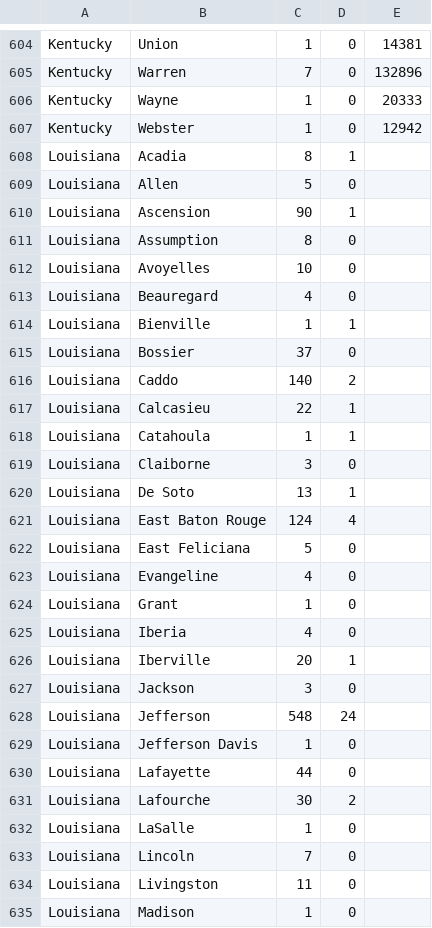
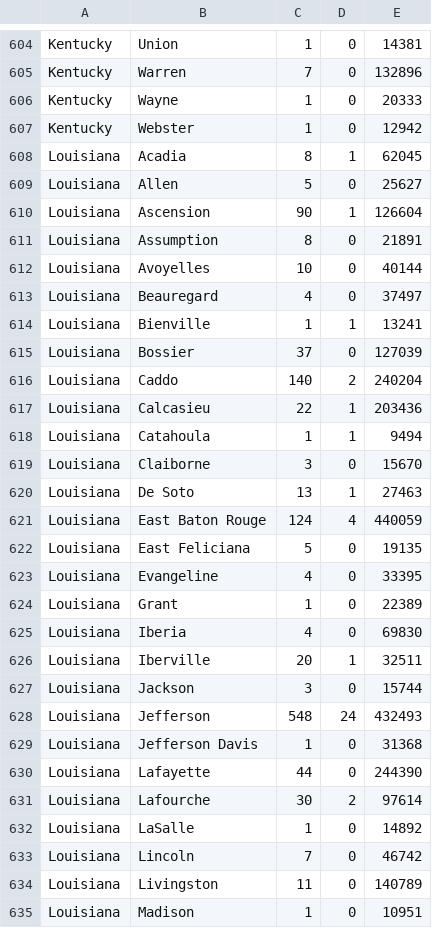
Before and after one commit to kenballus/covid-county-ranking, a CSV file: data.csv, drawn as a sheet; only a part is shown, gaps mark what is left out; the diff covers the shown part only.

```diff
--- a/data.csv
+++ b/data.csv
@@ -607,29 +607,29 @@ Kentucky,Wayne,1,0,20333
 Kentucky,Webster,1,0,12942
-Louisiana,Acadia,8,1,
-Louisiana,Allen,5,0,
-Louisiana,Ascension,90,1,
-Louisiana,Assumption,8,0,
-Louisiana,Avoyelles,10,0,
-Louisiana,Beauregard,4,0,
-Louisiana,Bienville,1,1,
-Louisiana,Bossier,37,0,
-Louisiana,Caddo,140,2,
-Louisiana,Calcasieu,22,1,
-Louisiana,Catahoula,1,1,
-Louisiana,Claiborne,3,0,
-Louisiana,De Soto,13,1,
-Louisiana,East Baton Rouge,124,4,
-Louisiana,East Feliciana,5,0,
-Louisiana,Evangeline,4,0,
-Louisiana,Grant,1,0,
-Louisiana,Iberia,4,0,
-Louisiana,Iberville,20,1,
-Louisiana,Jackson,3,0,
-Louisiana,Jefferson,548,24,
-Louisiana,Jefferson Davis,1,0,
-Louisiana,Lafayette,44,0,
-Louisiana,Lafourche,30,2,
-Louisiana,LaSalle,1,0,
-Louisiana,Lincoln,7,0,
-Louisiana,Livingston,11,0,
-Louisiana,Madison,1,0,
+Louisiana,Acadia,8,1,62045
+Louisiana,Allen,5,0,25627
+Louisiana,Ascension,90,1,126604
+Louisiana,Assumption,8,0,21891
+Louisiana,Avoyelles,10,0,40144
+Louisiana,Beauregard,4,0,37497
+Louisiana,Bienville,1,1,13241
+Louisiana,Bossier,37,0,127039
+Louisiana,Caddo,140,2,240204
+Louisiana,Calcasieu,22,1,203436
+Louisiana,Catahoula,1,1,9494
+Louisiana,Claiborne,3,0,15670
+Louisiana,De Soto,13,1,27463
+Louisiana,East Baton Rouge,124,4,440059
+Louisiana,East Feliciana,5,0,19135
+Louisiana,Evangeline,4,0,33395
+Louisiana,Grant,1,0,22389
+Louisiana,Iberia,4,0,69830
+Louisiana,Iberville,20,1,32511
+Louisiana,Jackson,3,0,15744
+Louisiana,Jefferson,548,24,432493
+Louisiana,Jefferson Davis,1,0,31368
+Louisiana,Lafayette,44,0,244390
+Louisiana,Lafourche,30,2,97614
+Louisiana,LaSalle,1,0,14892
+Louisiana,Lincoln,7,0,46742
+Louisiana,Livingston,11,0,140789
+Louisiana,Madison,1,0,10951
```
Also changed, not shown: 59 edited cells elsewhere in this file, populations.csv, 4 other files.
